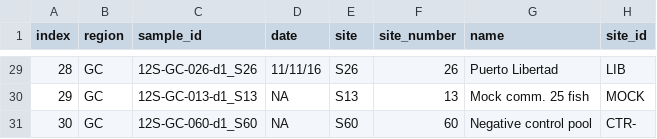
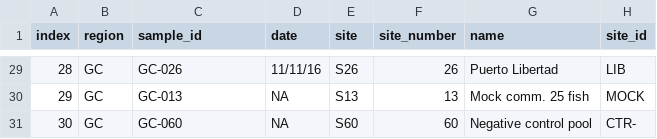
Before and after one commit to taniavaldiviac/curso-metabarcoding, a CSV file: metadata/metadata.csv, drawn as a sheet; only a part is shown, gaps mark what is left out; the diff covers the shown part only; the diff names each change by its address in the sheet, - before the commit and + after, or states it on an @@ line.

Commit message:
Simplifica sample_id a GC-001 en metadata

```diff
--- a/metadata/metadata.csv
+++ b/metadata/metadata.csv
-C29 (sample_id): 12S-GC-026-d1_S26
+C29 (sample_id): GC-026
-C30 (sample_id): 12S-GC-013-d1_S13
+C30 (sample_id): GC-013
-C31 (sample_id): 12S-GC-060-d1_S60
+C31 (sample_id): GC-060
```
Also changed, not shown: 27 edited cells elsewhere in this file.
